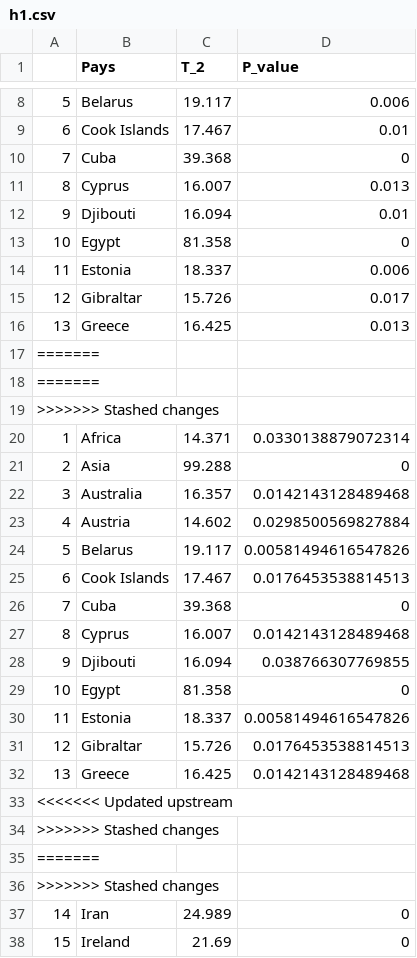
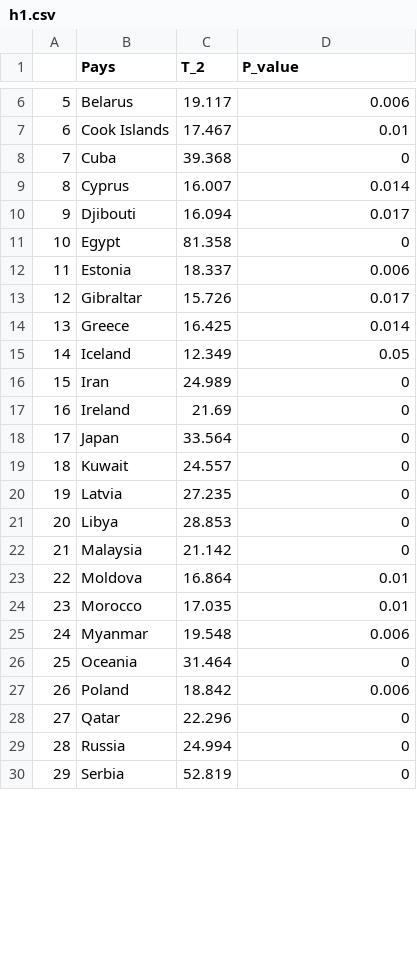
Before and after one commit to FannyChery/Projet-Covid, a CSV file: h1.csv, drawn as a sheet; only a part is shown, gaps mark what is left out; the shorter side is filled out with more unchanged rows; removed rows and columns are numbered as before the commit, all else as after; the diff covers the shown part only; the diff names each change by its address in the sheet, - before the commit and + after, or states it on an @@ line.

```diff
--- a/h1.csv
+++ b/h1.csv
-D9 (P_value): 0.013
+D9 (P_value): 0.014
-D10 (P_value): 0.01
+D10 (P_value): 0.017
-D14 (P_value): 0.013
+D14 (P_value): 0.014
@@ column A renumbered from row 15 down @@
-B15 (Pays): (empty)
+B15 (Pays): Iceland
-C15 (T_2): (empty)
+C15 (T_2): 12.349
-D15 (P_value): (empty)
+D15 (P_value): 0.05
-row 18: =======
-row 19: >>>>>>> Stashed changes
-row 20: 1 | Africa | 14.371 | 0.0330138879072314
-row 21: 2 | Asia | 99.288 | 0
-row 22: 3 | Australia | 16.357 | 0.0142143128489468
-row 23: 4 | Austria | 14.602 | 0.0298500569827884
-row 24: 5 | Belarus | 19.117 | 0.00581494616547826
-row 25: 6 | Cook Islands | 17.467 | 0.0176453538814513
-row 26: 7 | Cuba | 39.368 | 0
-row 27: 8 | Cyprus | 16.007 | 0.0142143128489468
-row 28: 9 | Djibouti | 16.094 | 0.038766307769855
-row 29: 10 | Egypt | 81.358 | 0
-row 30: 11 | Estonia | 18.337 | 0.00581494616547826
-row 31: 12 | Gibraltar | 15.726 | 0.0176453538814513
-row 32: 13 | Greece | 16.425 | 0.0142143128489468
-row 33: <<<<<<< Updated upstream
-row 34: >>>>>>> Stashed changes
-row 35: =======
-row 36: >>>>>>> Stashed changes
```
Also changed, not shown: 2 added rows, 21 removed rows and 1 edited cell elsewhere in this file, twdh1.csv, 9 other files.
